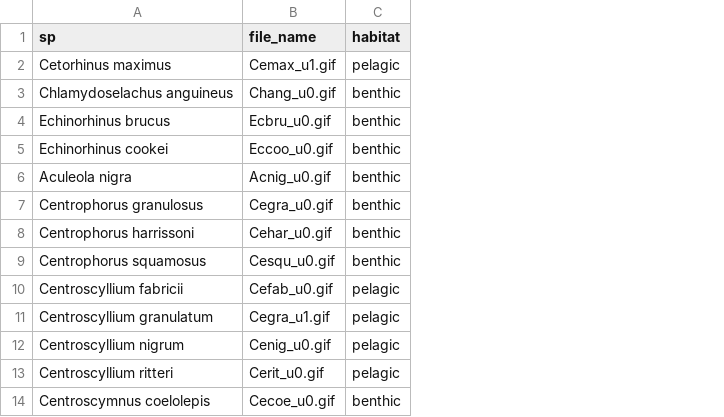
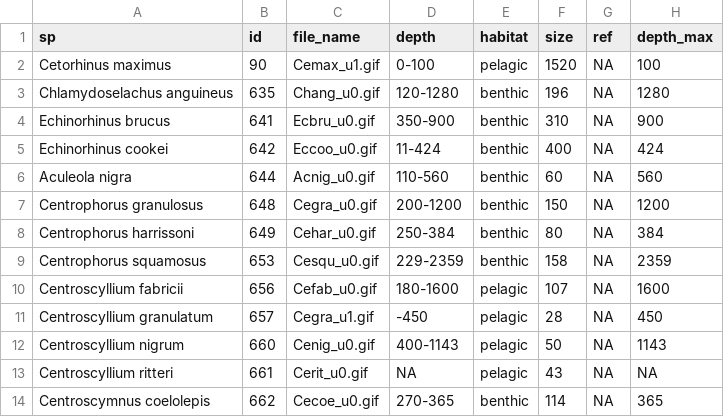
Before and after one commit to bcorgbio/class, a CSV file: shark_data.csv, drawn as a sheet; only a part is shown; the diff names each change by its address in the sheet, - before the commit and + after, or states it on an @@ line.

```diff
--- a/shark_data.csv
+++ b/shark_data.csv
+column B (id), rows 2-14: 90 | 635 | 641 | 642 | 644 | 648 | 649 | 653 | 656 | 657 | 660 | 661 | 662
+column D (depth), rows 2-14: 0-100 | 120-1280 | 350-900 | 11-424 | 110-560 | 200-1200 | 250-384 | 229-2359 | 180-1600 | -450 | 400-1143 | NA | 270-365
+column F (size), rows 2-14: 1520 | 196 | 310 | 400 | 60 | 150 | 80 | 158 | 107 | 28 | 50 | 43 | 114
+column G (ref), rows 2-14: all NA
+column H (depth_max), rows 2-14: 100 | 1280 | 900 | 424 | 560 | 1200 | 384 | 2359 | 1600 | 450 | 1143 | NA | 365
```
Also changed, not shown: 15 other files.
